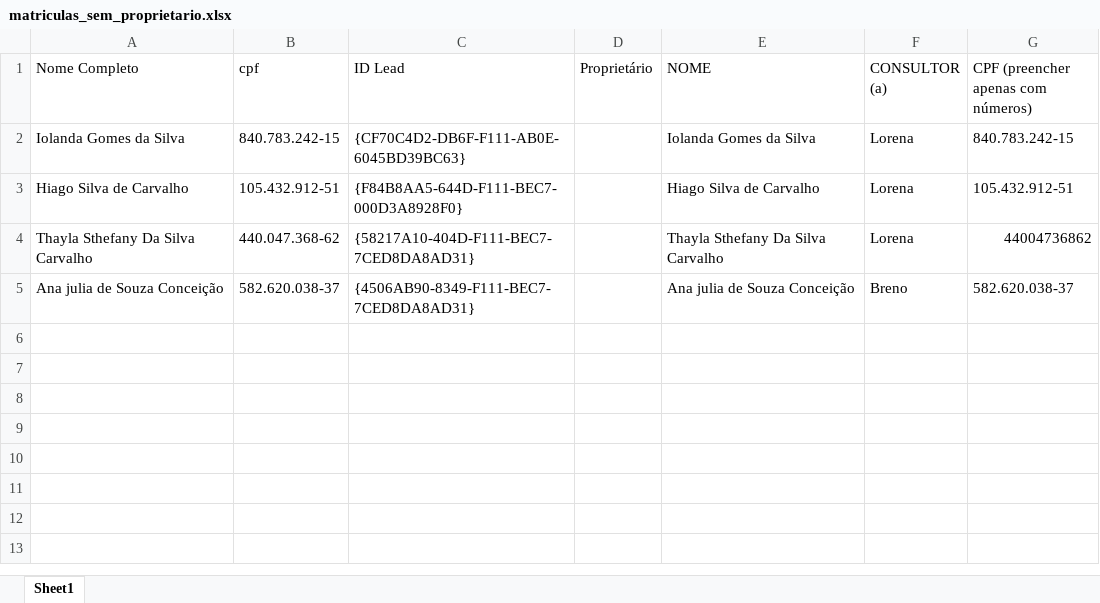
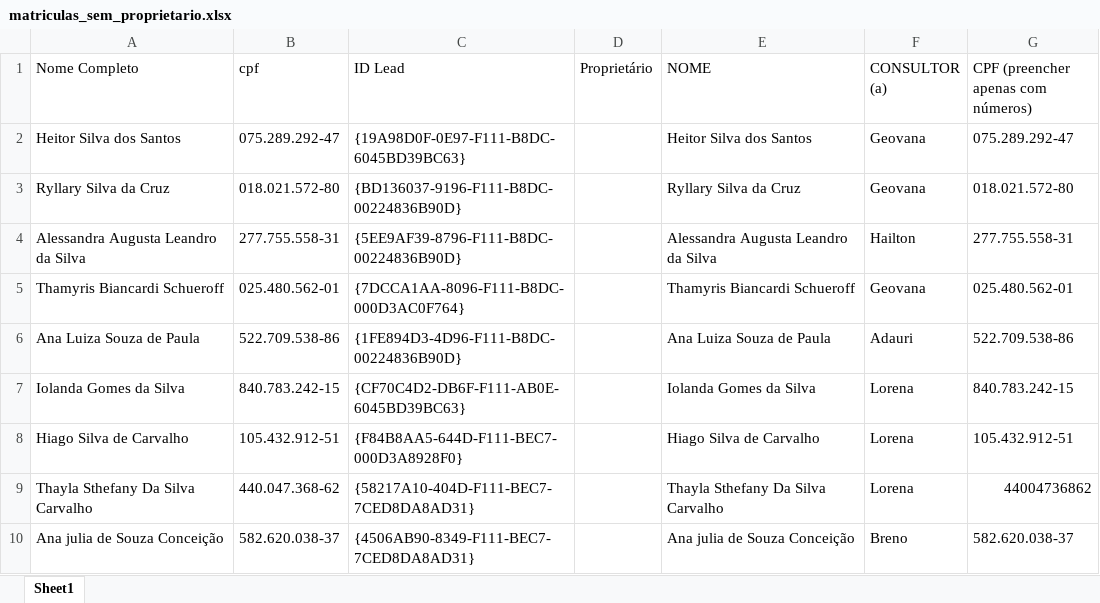
Before and after one commit to hugolosqui-trivento/automacoes-CRM, an Excel workbook: leads_sem_proprietario/matriculas_sem_proprietario.xlsx, sheet Sheet1, drawn as a sheet; values as stored, in another font and other column widths than the file's, no borders; the diff names each change by its address in the sheet, - before the commit and + after, or states it on an @@ line.

```diff
--- a/leads_sem_proprietario/matriculas_sem_proprietario.xlsx (sheet Sheet1)
+++ b/leads_sem_proprietario/matriculas_sem_proprietario.xlsx (sheet Sheet1)
+row 2: Heitor Silva dos Santos | 075.289.292-47 | {19A98D0F-0E97-F111-B8DC-6045BD39BC63} |  | Heitor Silva dos Santos | Geovana | 075.289.292-47
+row 3: Ryllary Silva da Cruz | 018.021.572-80 | {BD136037-9196-F111-B8DC-00224836B90D} |  | Ryllary Silva da Cruz | Geovana | 018.021.572-80
+row 4: Alessandra Augusta Leandro da Silva | 277.755.558-31 | {5EE9AF39-8796-F111-B8DC-00224836B90D} |  | Alessandra Augusta Leandro da Silva | Hailton | 277.755.558-31
+row 5: Thamyris Biancardi Schueroff | 025.480.562-01 | {7DCCA1AA-8096-F111-B8DC-000D3AC0F764} |  | Thamyris Biancardi Schueroff | Geovana | 025.480.562-01
+row 6: Ana Luiza Souza de Paula | 522.709.538-86 | {1FE894D3-4D96-F111-B8DC-00224836B90D} |  | Ana Luiza Souza de Paula | Adauri | 522.709.538-86
```
Also changed, not shown: leads_sem_proprietario/divergencias_proprietario_consultor.xlsx, 1 other file.
